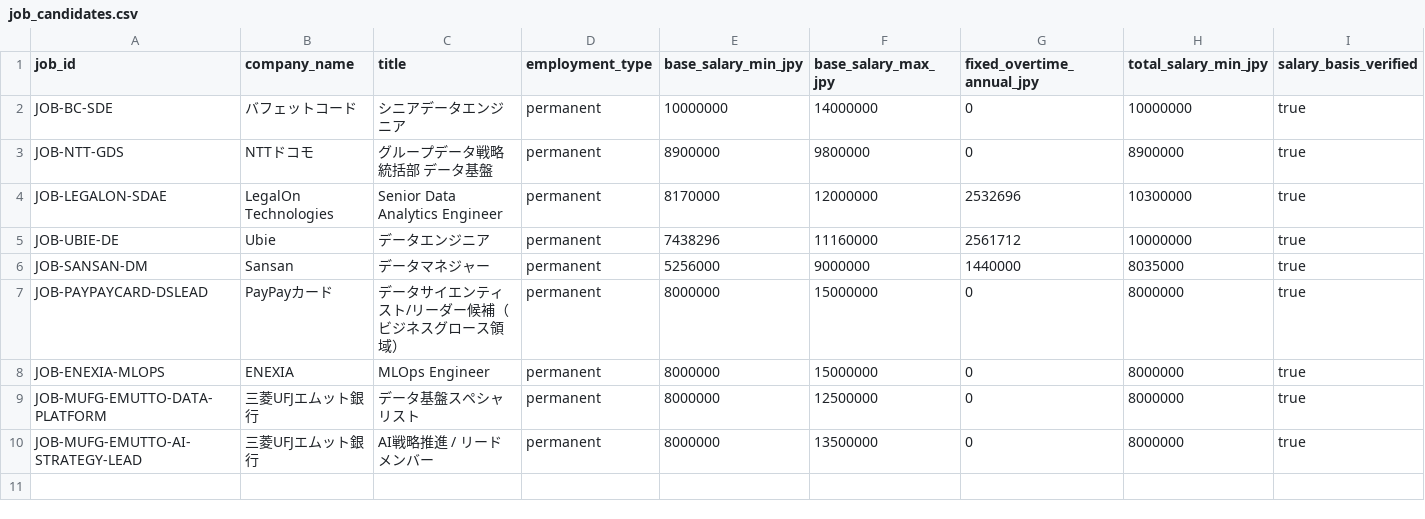
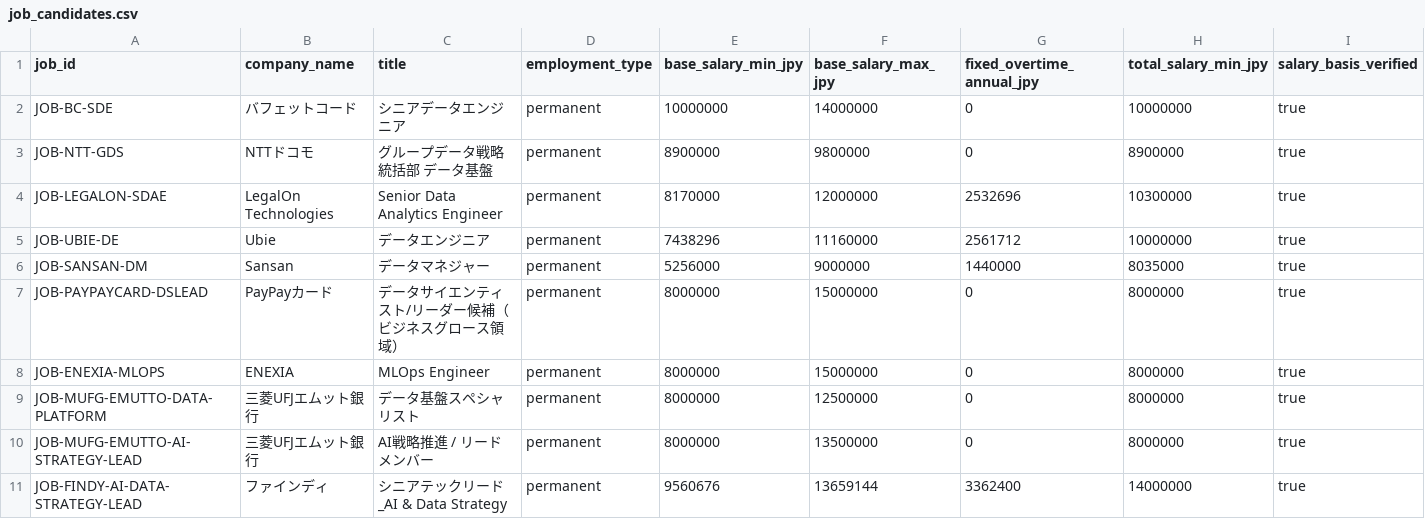
Before and after one commit to KAFKA2306/salary, a CSV file: seeds/job_candidates.csv, drawn as a sheet; only a part is shown; rows hold the shown columns only; the diff names each change by its address in the sheet, - before the commit and + after, or states it on an @@ line.

Commit message:
jobs: add Findy AI & Data Strategy lead (#46)
* jobs: add Findy AI data strategy evidence

* jobs: add Findy AI data strategy seed

* jobs: rank Findy AI data strategy lead

```diff
--- a/seeds/job_candidates.csv
+++ b/seeds/job_candidates.csv
+row 11: JOB-FINDY-AI-DATA-STRATEGY-LEAD | ファインディ | シニアテックリード_AI & Data Strategy | permanent | 9560676 | 13659144 | 3362400 | 14000000 | true
```
Also changed, not shown: 2 other files.
